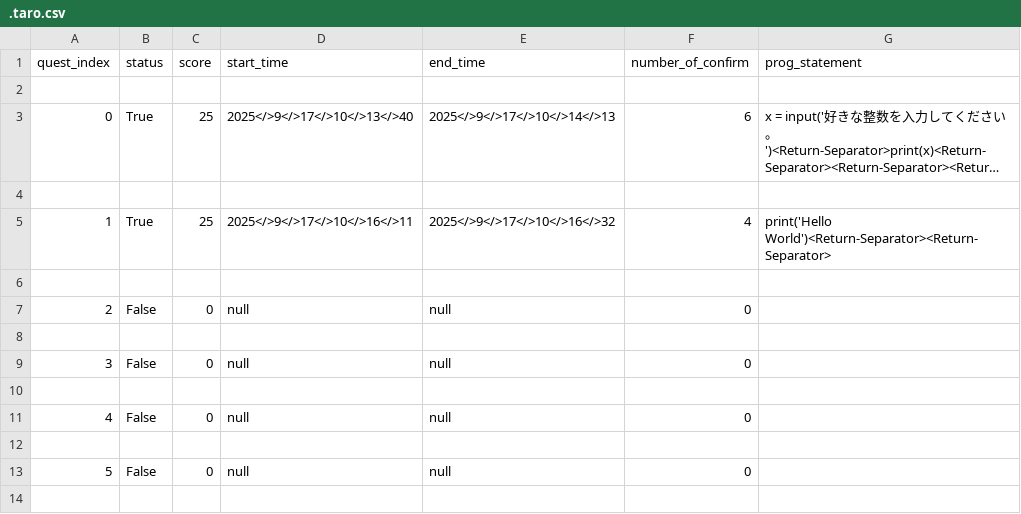
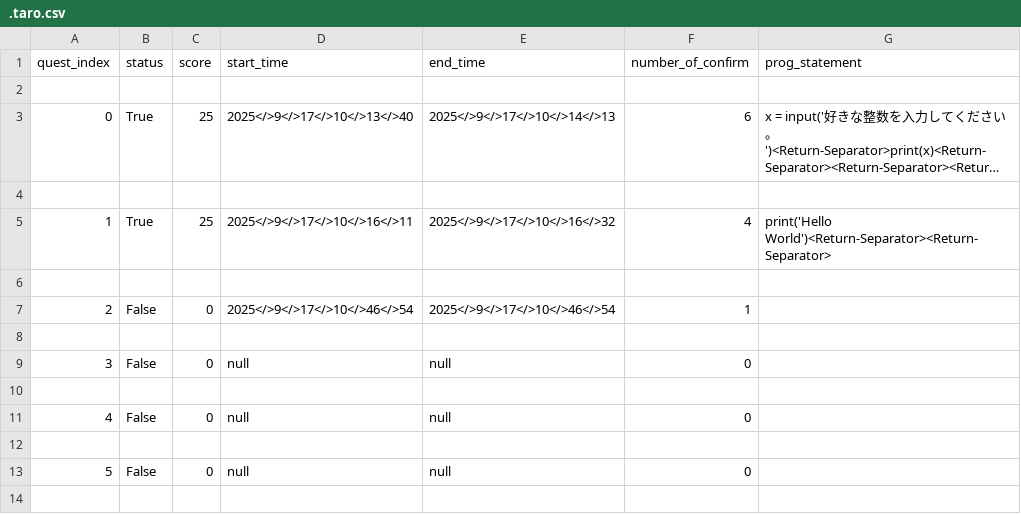
Before and after one commit to kAikvvf/python-group-work, a CSV file: data/.taro.csv, drawn as a sheet; only a part is shown; long unchanged cells end in ….

```diff
--- a/data/.taro.csv
+++ b/data/.taro.csv
@@ -6,3 +6,3 @@ quest_index,status,score,start_time,end_time,number_of_confirm,prog_statement
 
-2,False,0,null,null,0,
+2,False,0,2025</>9</>17</>10</>46</>54,2025</>9</>17</>10</>46</>54,1,
 
```
Also changed, not shown: 14 other files.
